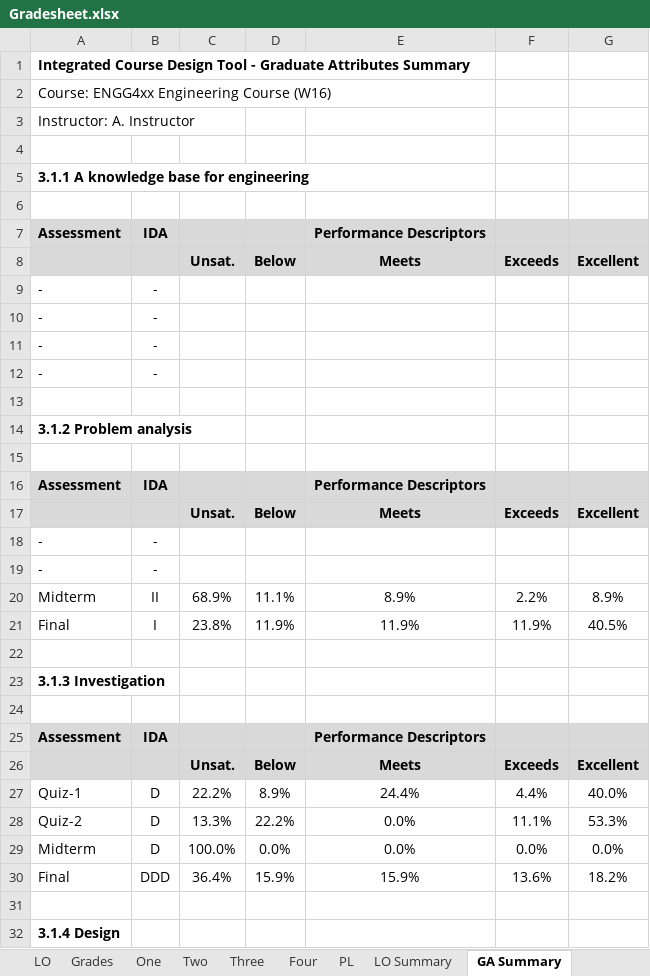
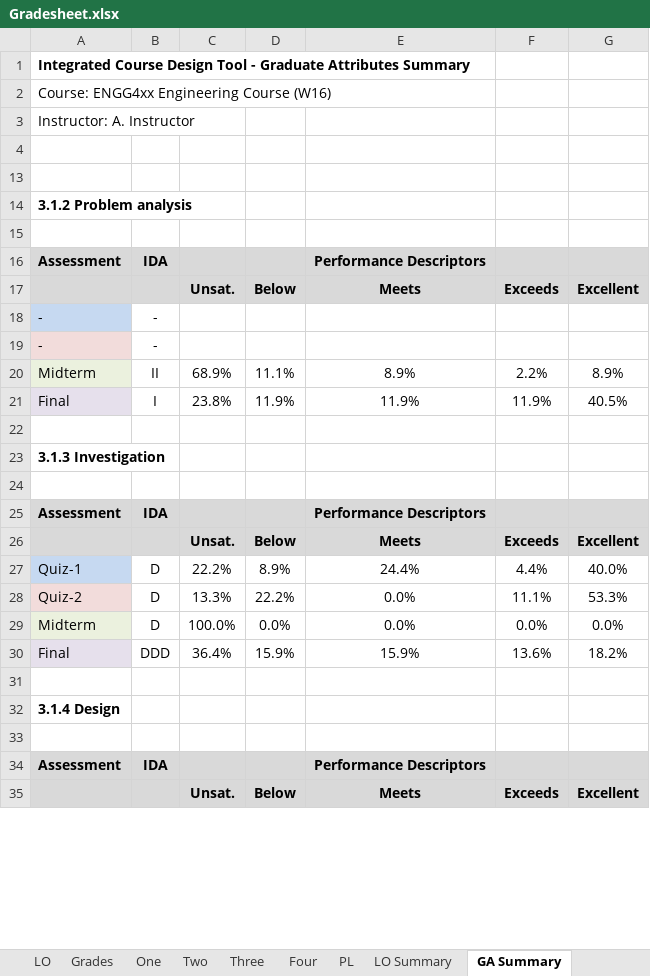
Before and after one commit to rwbrennan/GA_Summary, an Excel workbook: Gradesheet.xlsx, sheet GA Summary, drawn as a sheet; only a part is shown; the shorter side is filled out with more unchanged rows; values as stored, in another font and other column widths than the file's, no borders; charts and pictures not drawn; the diff covers the shown part only; the diff names each change by its address in the sheet, - before the commit and + after, or states it on an @@ line.

Commit message:
tested gradesheet
Tested the GA Summary (for macro-free ICDT) with a Gradesheet.xlsx file
generated from the latest version of ICDT_Test (i.e., with graphs).

```diff
--- a/Gradesheet.xlsx (sheet GA Summary)
+++ b/Gradesheet.xlsx (sheet GA Summary)
@@ row 5 hidden: 3.1.1 A knowledge base for engineering @@
-row 6: (empty)
-row 7: Assessment | IDA |  |  | Performance Descriptors
-row 8:  |  | Unsat. | Below | Meets | Exceeds | Excellent
-row 9: - | -
-row 10: - | -
-row 11: - | -
-row 12: - | -
-A18 fill: none
+A18 fill: #C6D9F1
-A19 fill: none
+A19 fill: #F2DCDB
-A20 fill: none
+A20 fill: #EBF1DE
-A21 fill: none
+A21 fill: #E6E0EC
-A27 fill: none
+A27 fill: #C6D9F1
-A28 fill: none
+A28 fill: #F2DCDB
-A29 fill: none
+A29 fill: #EBF1DE
-A30 fill: none
+A30 fill: #E6E0EC
```
Also changed, not shown: cell formats elsewhere in this sheet, charts or pictures, ICDT_Summary_Test.xlsm.
